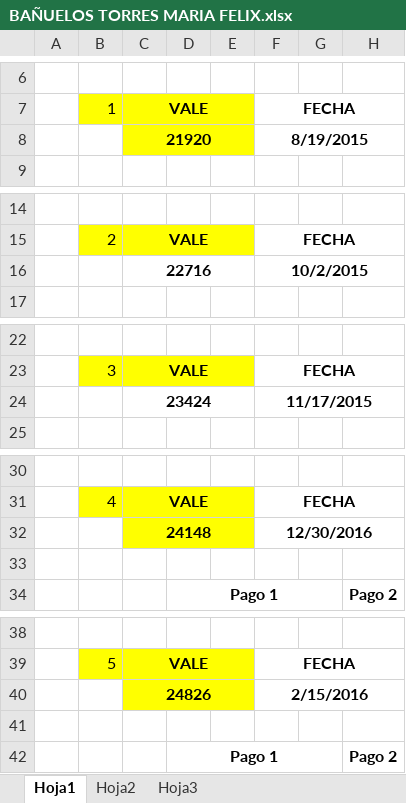
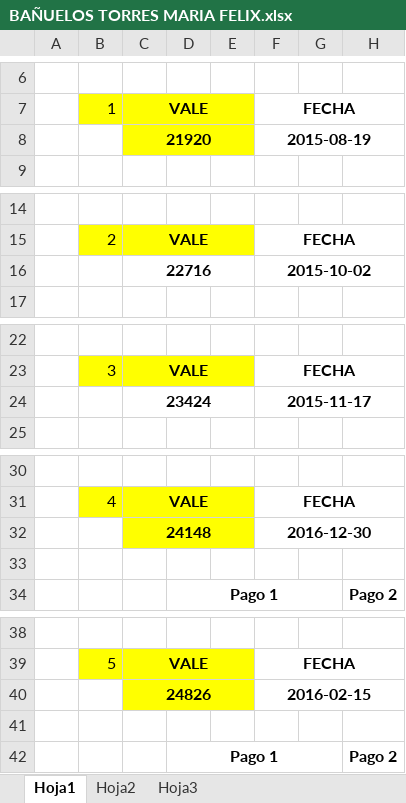
Before and after one commit to MinBotDaniel/PROYECTO_SERVICIO_SOCIAL, an Excel workbook: ArchivosExcel/BAÑUELOS TORRES MARIA FELIX.xlsx, sheet Hoja1, drawn as a sheet; only a part is shown, gaps mark what is left out; values as stored, in another font and other column widths than the file's, no borders; the diff covers the shown part only; the diff names each change by its address in the sheet, - before the commit and + after, or states it on an @@ line.

```diff
--- a/ArchivosExcel/BAÑUELOS TORRES MARIA FELIX.xlsx (sheet Hoja1)
+++ b/ArchivosExcel/BAÑUELOS TORRES MARIA FELIX.xlsx (sheet Hoja1)
-F8: 8/19/2015
+F8: 2015-08-19
-F16: 10/2/2015
+F16: 2015-10-02
-F24: 11/17/2015
+F24: 2015-11-17
-F32: 12/30/2016
+F32: 2016-12-30
-F40: 2/15/2016
+F40: 2016-02-15
```
Also changed, not shown: 76 edited cells elsewhere in this sheet, 3 other files.
